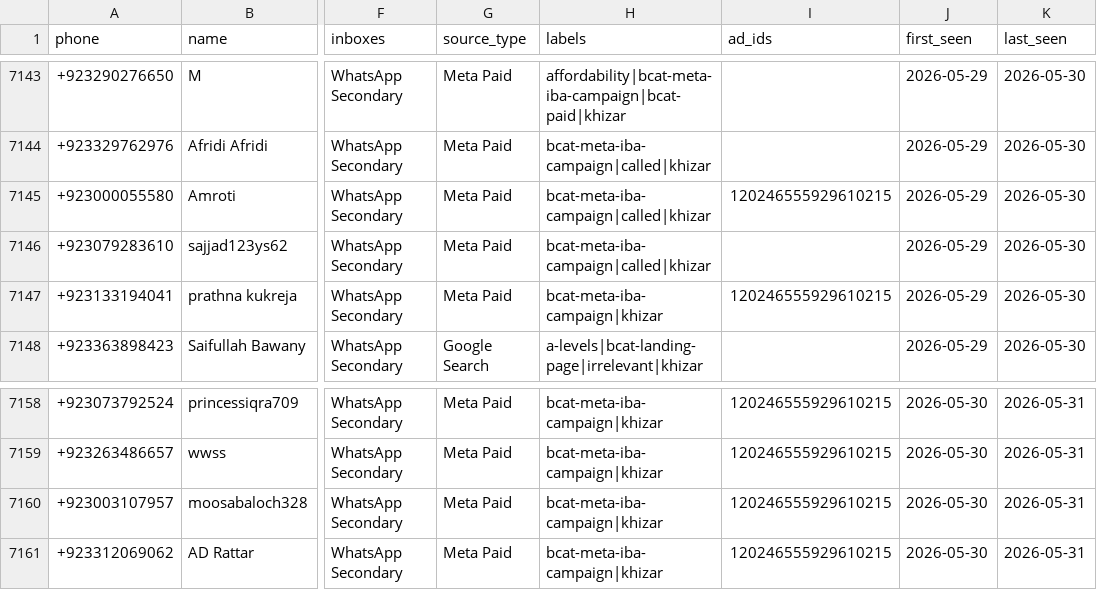
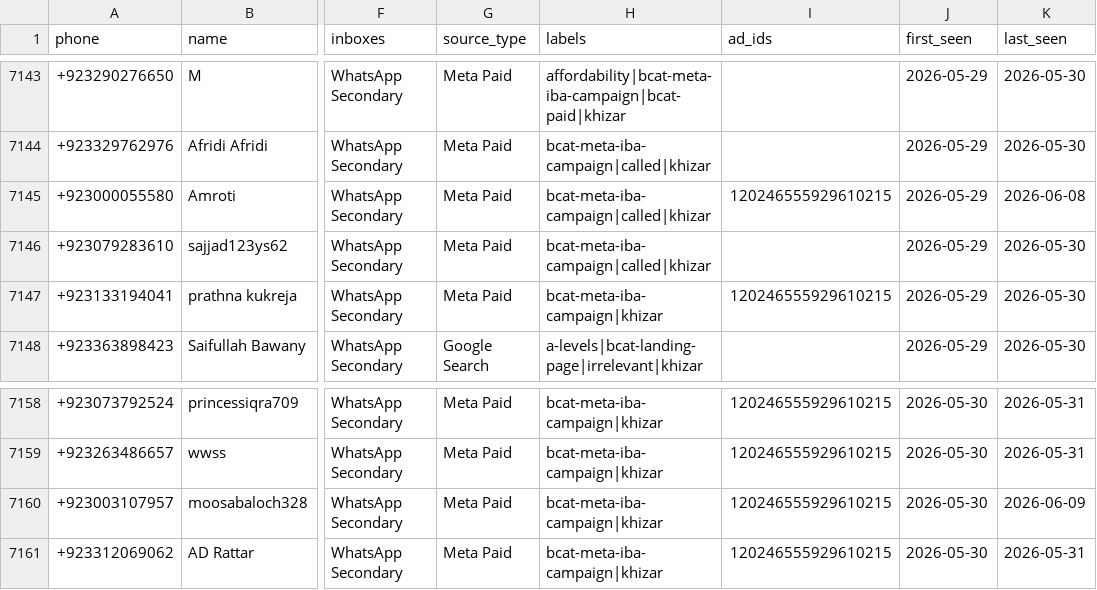
Before and after one commit to HanifaElahi/Chatwoot-Leads-Count-Pull-AY2026, a CSV file: summary/bcat/all_leads.csv, drawn as a sheet; only a part is shown, gaps mark what is left out; the diff covers the shown part only; the diff names each change by its address in the sheet, - before the commit and + after, or states it on an @@ line.

```diff
--- a/summary/bcat/all_leads.csv
+++ b/summary/bcat/all_leads.csv
-K7145 (last_seen): 2026-05-30
+K7145 (last_seen): 2026-06-08
-K7160 (last_seen): 2026-05-31
+K7160 (last_seen): 2026-06-09
```
Also changed, not shown: 17 added rows and 34 edited cells elsewhere in this file, 2 other files.
